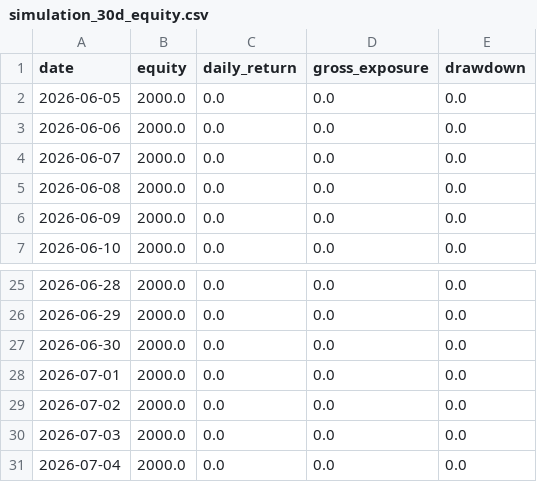
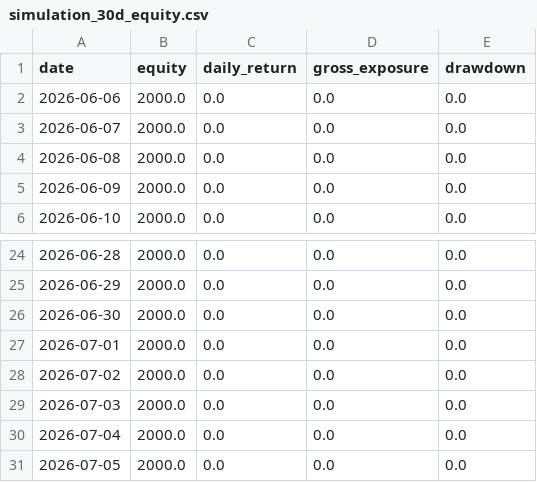
Before and after one commit to cecily626-crypto/v7-MEME-strategy, a CSV file: results/lbank_paper/simulation_30d_equity.csv, drawn as a sheet; only a part is shown, gaps mark what is left out; removed rows and columns are numbered as before the commit, all else as after; the diff names each change by its address in the sheet, - before the commit and + after, or states it on an @@ line.

```diff
--- a/results/lbank_paper/simulation_30d_equity.csv
+++ b/results/lbank_paper/simulation_30d_equity.csv
-row 2: 2026-06-05 | 2000.0 | 0.0 | 0.0 | 0.0
+row 31: 2026-07-05 | 2000.0 | 0.0 | 0.0 | 0.0
```
Also changed, not shown: 5 other files.
